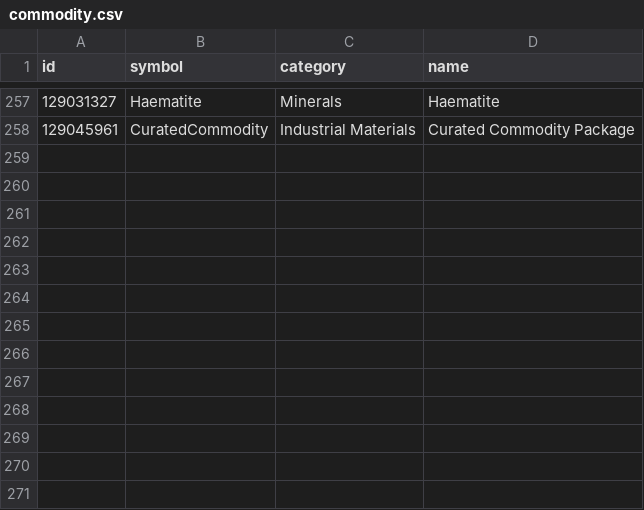
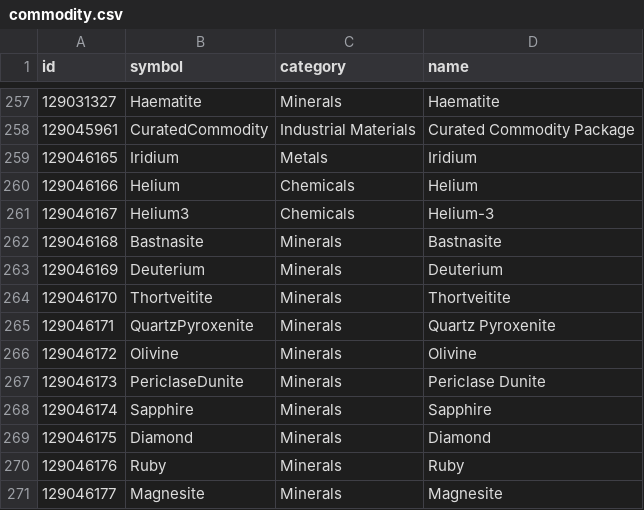
Before and after one commit to EDCD/FDevIDs, a CSV file: commodity.csv, drawn as a sheet; only a part is shown, gaps mark what is left out.

```diff
--- a/commodity.csv
+++ b/commodity.csv
@@ -258 +258,14 @@ id,symbol,category,name
 129045961,CuratedCommodity,Industrial Materials,Curated Commodity Package
+129046165,Iridium,Metals,Iridium
+129046166,Helium,Chemicals,Helium
+129046167,Helium3,Chemicals,Helium-3
+129046168,Bastnasite,Minerals,Bastnasite
+129046169,Deuterium,Minerals,Deuterium
+129046170,Thortveitite,Minerals,Thortveitite
+129046171,QuartzPyroxenite,Minerals,Quartz Pyroxenite
+129046172,Olivine,Minerals,Olivine
+129046173,PericlaseDunite,Minerals,Periclase Dunite
+129046174,Sapphire,Minerals,Sapphire
+129046175,Diamond,Minerals,Diamond
+129046176,Ruby,Minerals,Ruby
+129046177,Magnesite,Minerals,Magnesite
```
Also changed, not shown: outfitting.csv.
